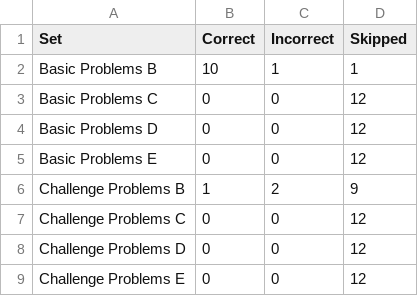
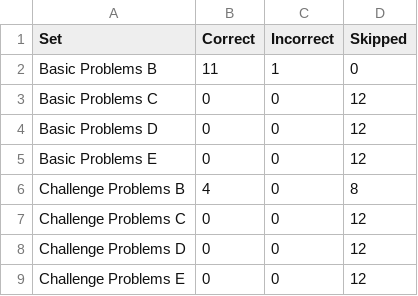
Before and after one commit to ylee332/ravens-progressive-matrices-solver, a CSV file: SetResults.csv, drawn as a sheet.

```diff
--- a/SetResults.csv
+++ b/SetResults.csv
@@ -1,3 +1,3 @@
 Set,Correct,Incorrect,Skipped
-Basic Problems B,10,1,1
+Basic Problems B,11,1,0
 Basic Problems C,0,0,12
@@ -5,3 +5,3 @@ Basic Problems D,0,0,12
 Basic Problems E,0,0,12
-Challenge Problems B,1,2,9
+Challenge Problems B,4,0,8
 Challenge Problems C,0,0,12
```
Also changed, not shown: AgentAnswers.csv, ProblemResults.csv, 2 other files.
